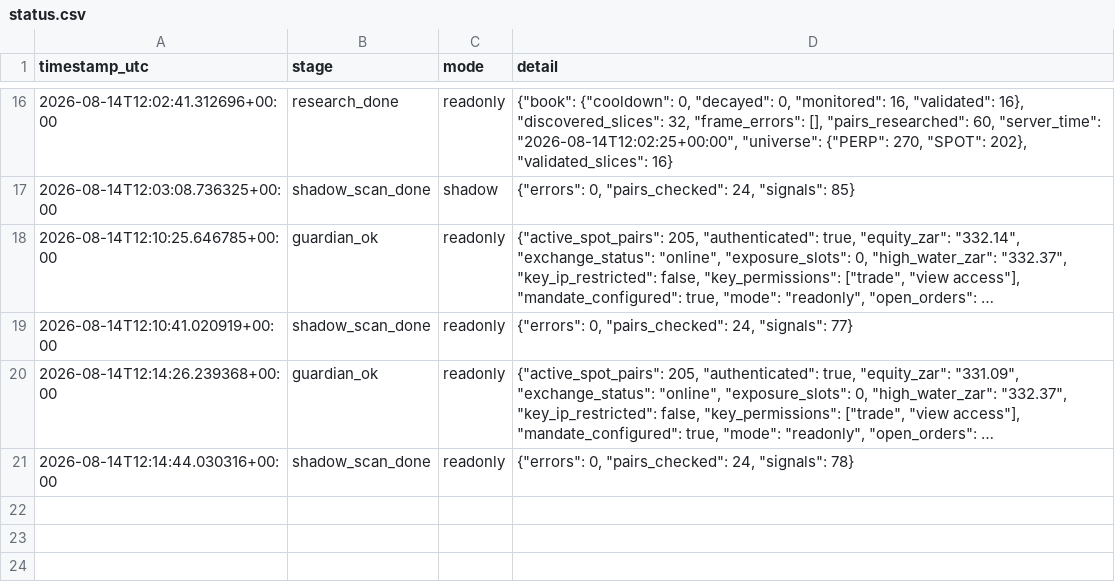
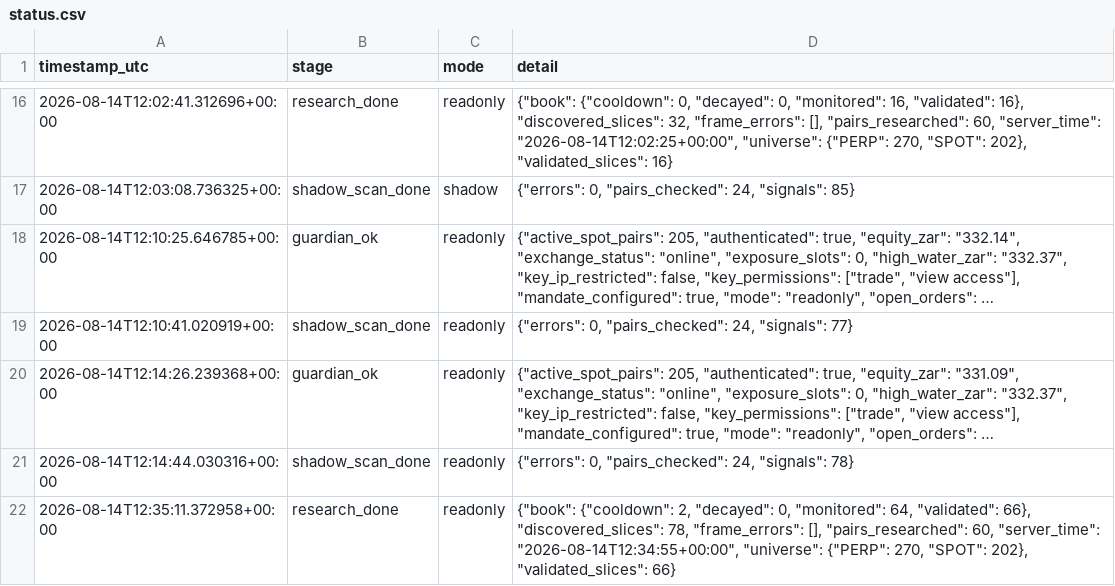
Before and after one commit to 6ixtyn9-sudo/Breakwater, a CSV file: localdata/status.csv, drawn as a sheet; only a part is shown, gaps mark what is left out; long unchanged cells end in …; the diff names each change by its address in the sheet, - before the commit and + after, or states it on an @@ line.

```diff
--- a/localdata/status.csv
+++ b/localdata/status.csv
+row 22: 2026-08-14T12:35:11.372958+00:00 | research_done | readonly | {"book": {"cooldown": 2, "decayed": 0, "monitored": 64, "validated": 66}, "discovered_slices": 78, "frame_errors": [], "pairs_researched": 60, "server_time": "2026-08-14T12:34:55+00:00", "universe": {"PERP": 270, "SPOT": 202}, "validated_slices": 66}
```
Also changed, not shown: 3 other files.
